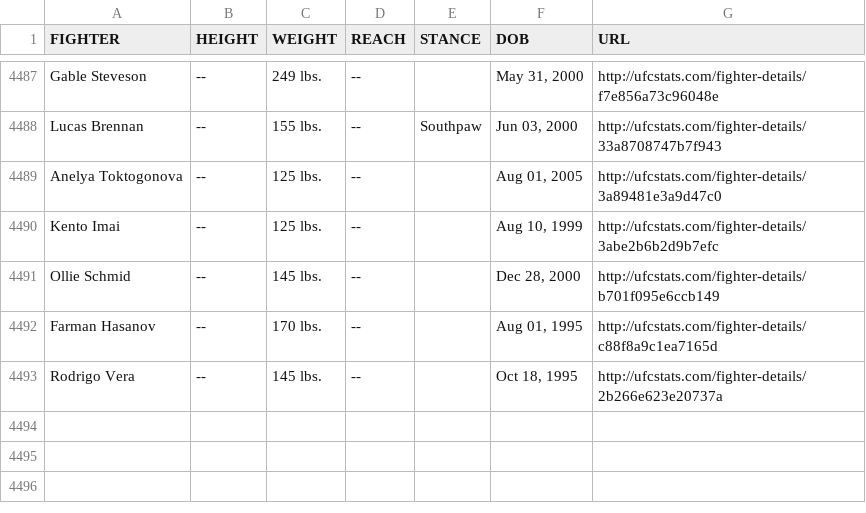
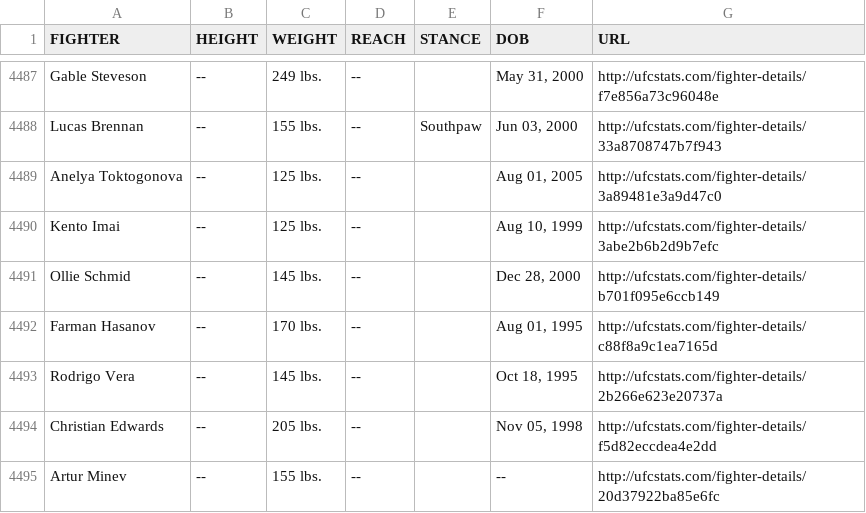
Before and after one commit to Greco1899/scrape_ufc_stats, a CSV file: ufc_fighter_tott.csv, drawn as a sheet; only a part is shown, gaps mark what is left out.

Commit message:
2026-05-13 data refresh

```diff
--- a/ufc_fighter_tott.csv
+++ b/ufc_fighter_tott.csv
@@ -4493 +4493,3 @@ Farman Hasanov,--,170 lbs.,--,,"Aug 01, 1995",http://ufcstats.com/fighter-detail
 Rodrigo Vera,--,145 lbs.,--,,"Oct 18, 1995",http://ufcstats.com/fighter-details/2b266e623e20737a
+Christian Edwards,--,205 lbs.,--,,"Nov 05, 1998",http://ufcstats.com/fighter-details/f5d82eccdea4e2dd
+Artur Minev,--,155 lbs.,--,,--,http://ufcstats.com/fighter-details/20d37922ba85e6fc
```
Also changed, not shown: ufc_fighter_details.csv.
